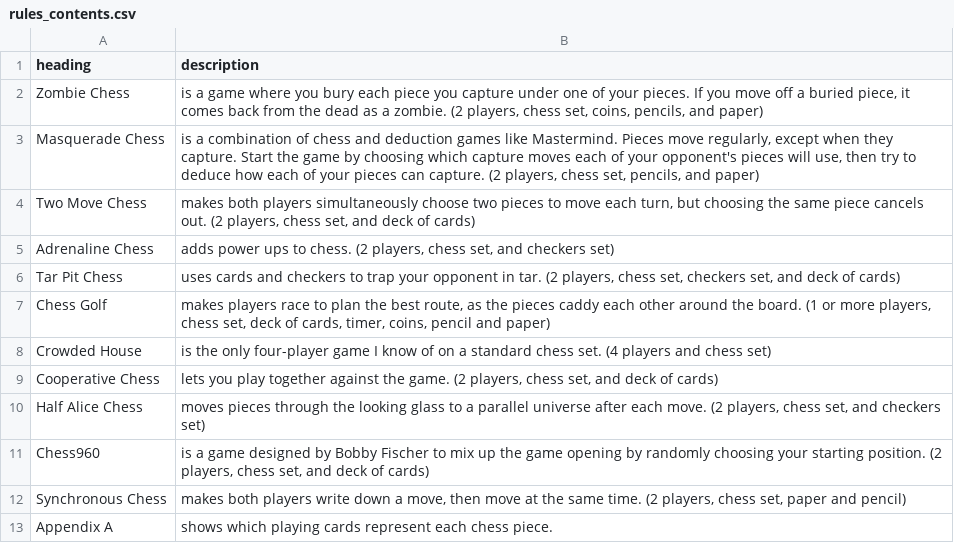
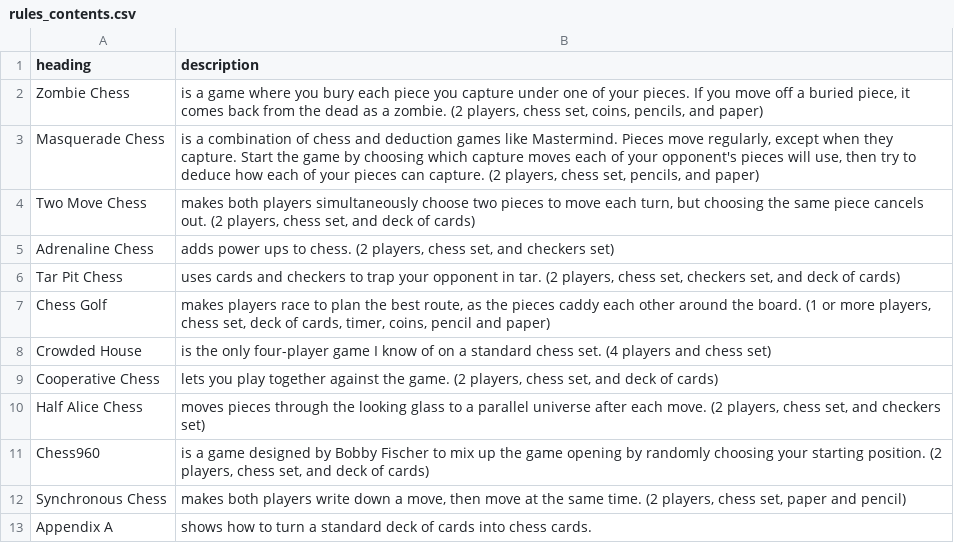
Before and after one commit to donkirkby/chess-kit, a CSV file: raw_rules/rules_contents.csv, drawn as a sheet.

```diff
--- a/raw_rules/rules_contents.csv
+++ b/raw_rules/rules_contents.csv
@@ -12,2 +12,2 @@ Chess960,"is a game designed by Bobby Fischer to mix up the game opening by rand
 Synchronous Chess,"makes both players write down a move, then move at the same time. (2 players, chess set, paper and pencil)"
-Appendix A,"shows which playing cards represent each chess piece."
+Appendix A,"shows how to turn a standard deck of cards into chess cards."
```
Also changed, not shown: 7 other files.
